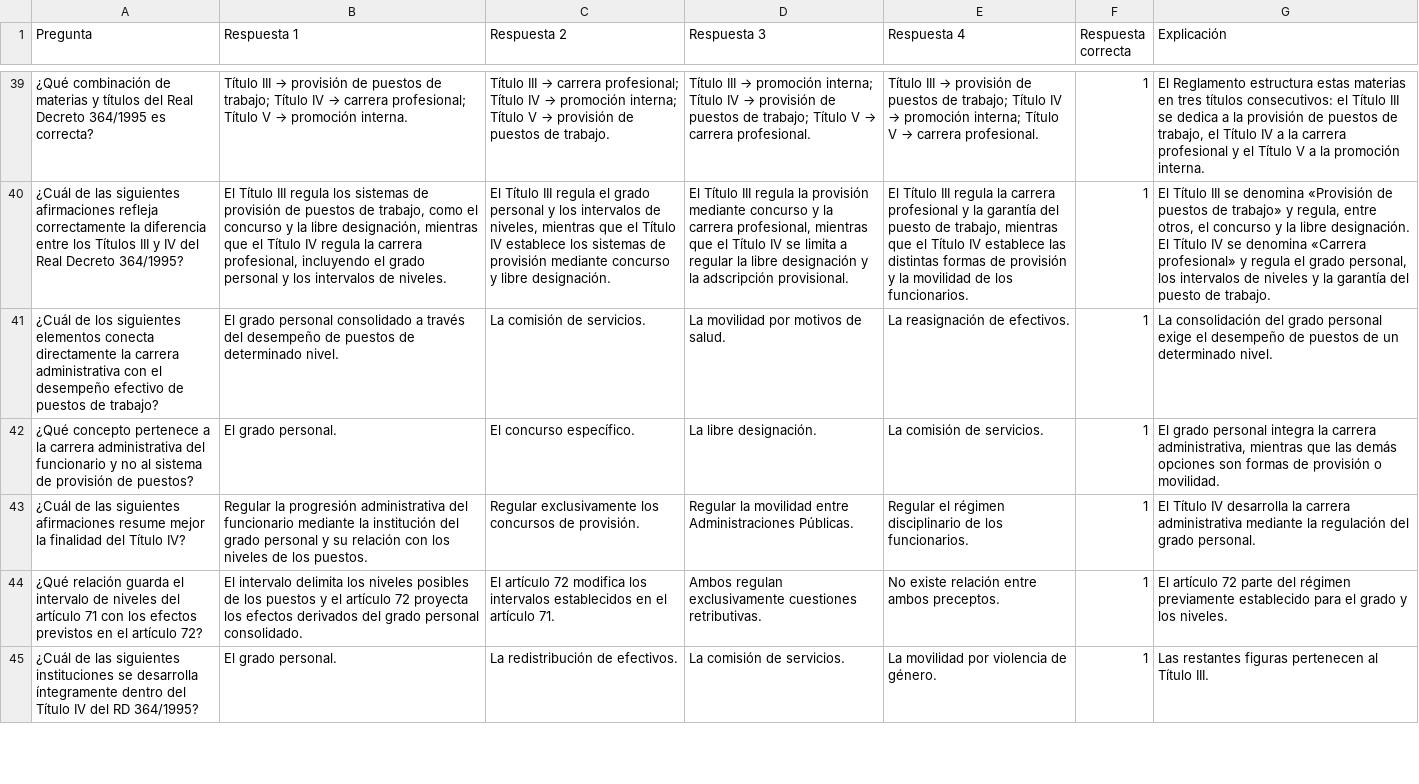
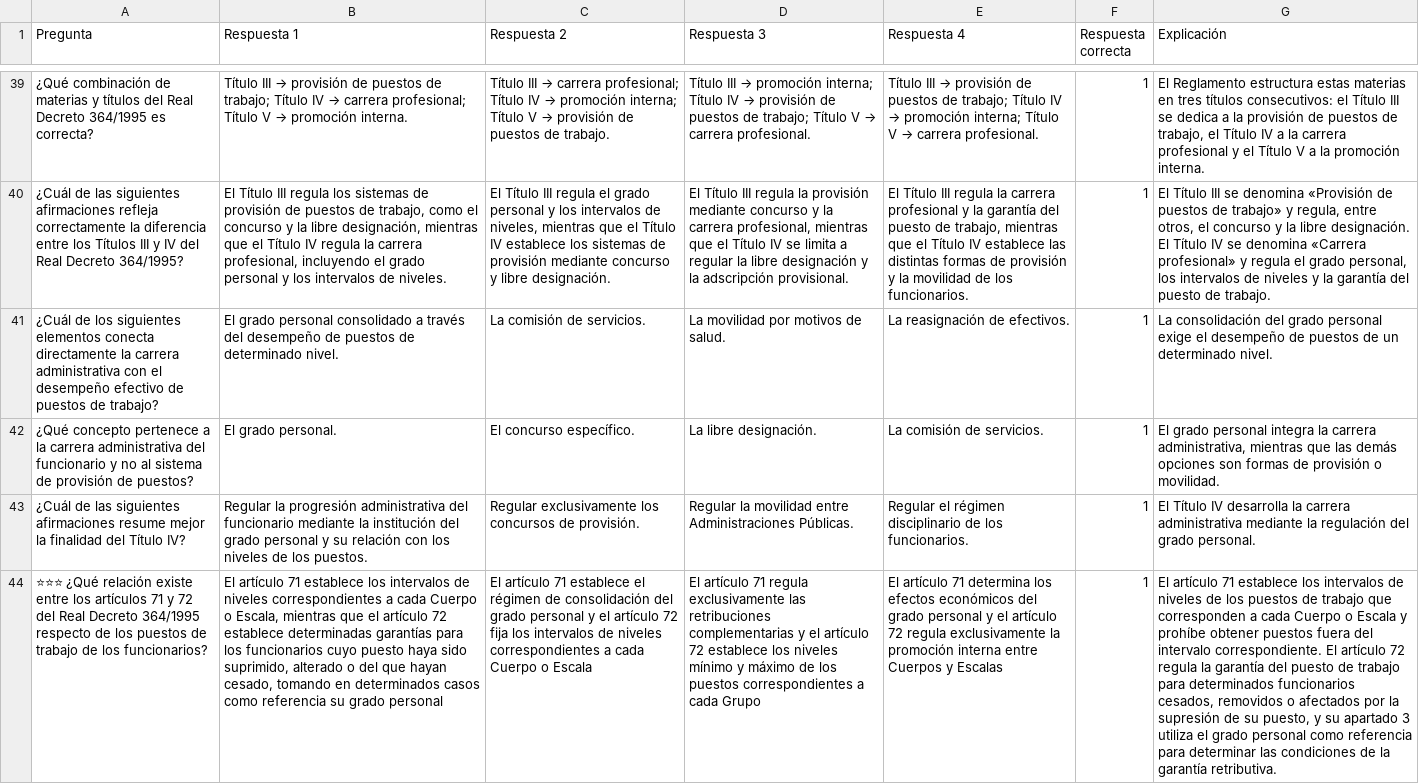
Before and after one commit to DGMonkeyKing/DGMonkeyKing.github.io, a CSV file: quiz-app/preguntas/tema_11_rd364/rd364_parte4_carrera_promocion_interna.csv, drawn as a sheet; only a part is shown, gaps mark what is left out; the shorter side is filled out with more unchanged rows; removed rows and columns are numbered as before the commit, all else as after; the diff covers the shown part only; the diff names each change by its address in the sheet, - before the commit and + after, or states it on an @@ line.

```diff
--- a/quiz-app/preguntas/tema_11_rd364/rd364_parte4_carrera_promocion_interna.csv
+++ b/quiz-app/preguntas/tema_11_rd364/rd364_parte4_carrera_promocion_interna.csv
-row 44: ¿Qué relación guarda el intervalo de niveles del artículo 71 con los efectos previstos en el artículo 72? | El intervalo delimita los niveles posibles de los puestos y el artículo 72 proyecta los efectos derivados del grado personal consolidado. | El artículo 72 modifica los intervalos establecidos en el artículo 71. | Ambos regulan exclusivamente cuestiones retributivas. | No existe relación entre ambos preceptos. | 1 | El artículo 72 parte del régimen previamente establecido para el grado y los niveles.
+row 44: ⭐⭐⭐ ¿Qué relación existe entre los artículos 71 y 72 del Real Decreto 364/1995 respecto de los puestos de trabajo de los funcionarios? | El artículo 71 establece los intervalos de niveles correspondientes a cada Cuerpo o Escala, mientras que el artículo 72 establece determinadas garantías para los funcionarios cuyo puesto haya sido suprimido, alterado o del que hayan cesado, tomando en determinados casos como referencia su grado personal | El artículo 71 establece el régimen de consolidación del grado personal y el artículo 72 fija los intervalos de niveles correspondientes a cada Cuerpo o Escala | El artículo 71 regula exclusivamente las retribuciones complementarias y el artículo 72 establece los niveles mínimo y máximo de los puestos correspondientes a cada Grupo | El artículo 71 determina los efectos económicos del grado personal y el artículo 72 regula exclusivamente la promoción interna entre Cuerpos y Escalas | 1 | El artículo 71 establece los intervalos de niveles de los puestos de trabajo que corresponden a cada Cuerpo o Escala y prohíbe obtener puestos fuera del intervalo correspondiente. El artículo 72 regula la garantía del puesto de trabajo para determinados funcionarios cesados, removidos o afectados por la supresión de su puesto, y su apartado 3 utiliza el grado personal como referencia para determinar las condiciones de la garantía retributiva.
```
Also changed, not shown: 3 added rows and 2 removed rows elsewhere in this file, quiz-app/preguntas/tema_13_losu_i/losu_parte3_investigacion_transferencia.csv, quiz-app/preguntas/tema_13_losu_i/losu_parte4_cooperacion_coordinacion_participacion.csv, 40 other files.
